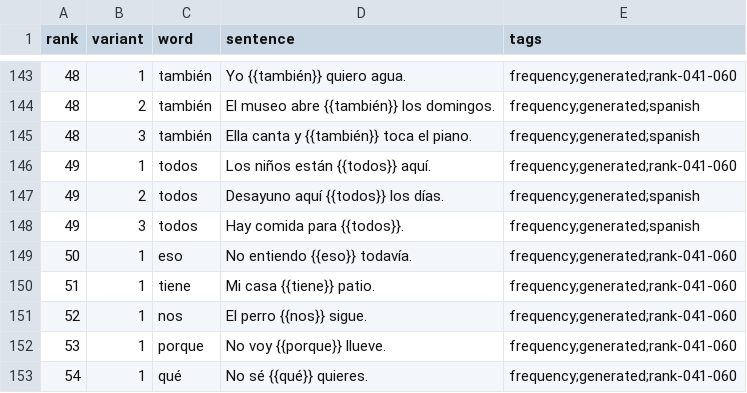
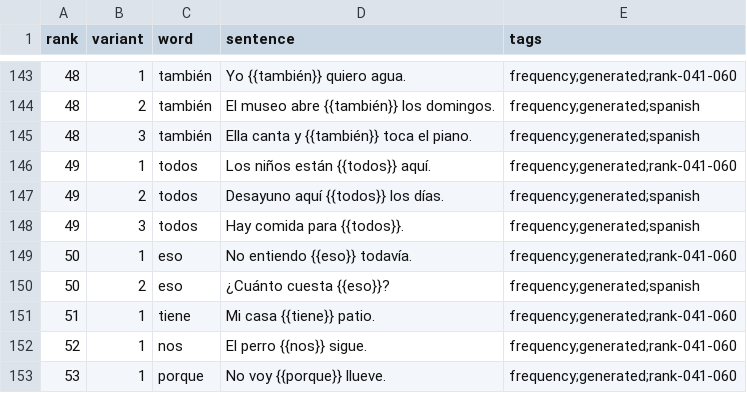
Before and after one commit to dnywh/mochiko, a CSV file: languages/es/frequency.csv, drawn as a sheet; only a part is shown, gaps mark what is left out; the shorter side is filled out with more unchanged rows.

```diff
--- a/languages/es/frequency.csv
+++ b/languages/es/frequency.csv
@@ -149,2 +149,3 @@ rank,variant,word,sentence,tags
 50,1,eso,No entiendo {{eso}} todavía.,frequency;generated;rank-041-060
+50,2,eso,¿Cuánto cuesta {{eso}}?,frequency;generated;spanish
 51,1,tiene,Mi casa {{tiene}} patio.,frequency;generated;rank-041-060
```
Also changed, not shown: languages/de/frequency.csv.
